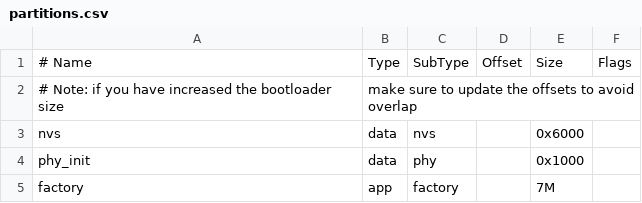
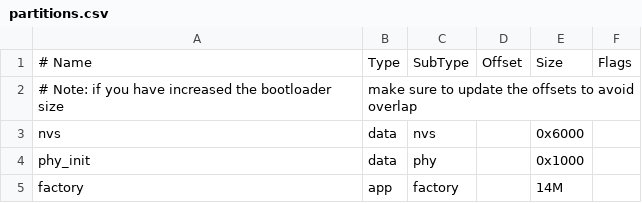
Before and after one commit to neproger/1.5inch_lvgl, a CSV file: partitions.csv, drawn as a sheet.

```diff
--- a/partitions.csv
+++ b/partitions.csv
@@ -4,2 +4,2 @@ nvs,      data, nvs,     ,         0x6000,
 phy_init, data, phy,     ,         0x1000,
-factory,  app,  factory, ,         7M,
+factory,  app,  factory, ,         14M,
```
Also changed, not shown: 4 other files.
